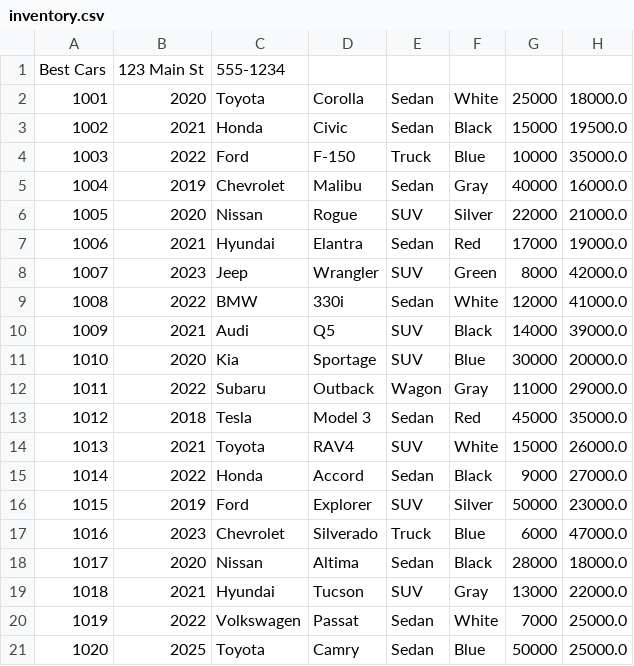
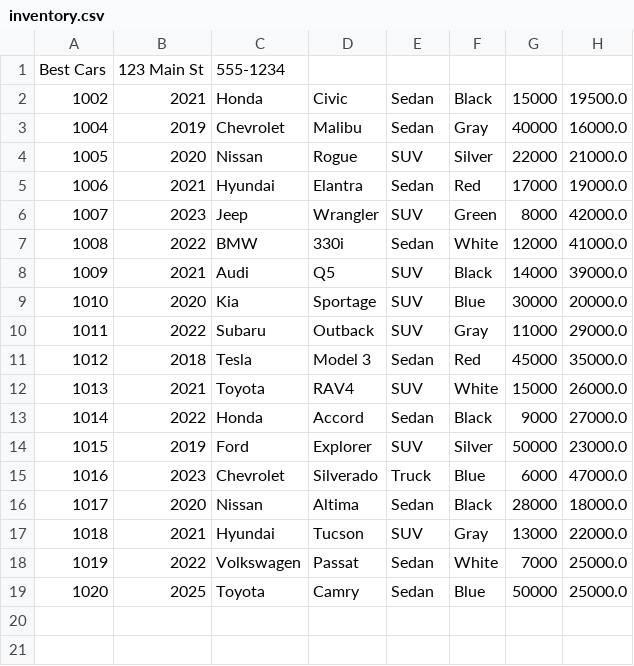
Before and after one commit to yosselyruiz/BootcampRuiz, a CSV file: CarDealershipNew/src/main/resources/inventory.csv, drawn as a sheet.

```diff
--- a/CarDealershipNew/src/main/resources/inventory.csv
+++ b/CarDealershipNew/src/main/resources/inventory.csv
@@ -1,5 +1,3 @@
 Best Cars|123 Main St|555-1234
-1001|2020|Toyota|Corolla|Sedan|White|25000|18000.0
 1002|2021|Honda|Civic|Sedan|Black|15000|19500.0
-1003|2022|Ford|F-150|Truck|Blue|10000|35000.0
 1004|2019|Chevrolet|Malibu|Sedan|Gray|40000|16000.0
@@ -11,3 +9,3 @@ Best Cars|123 Main St|555-1234
 1010|2020|Kia|Sportage|SUV|Blue|30000|20000.0
-1011|2022|Subaru|Outback|Wagon|Gray|11000|29000.0
+1011|2022|Subaru|Outback|SUV|Gray|11000|29000.0
 1012|2018|Tesla|Model 3|Sedan|Red|45000|35000.0
```
Also changed, not shown: 8 other files.
